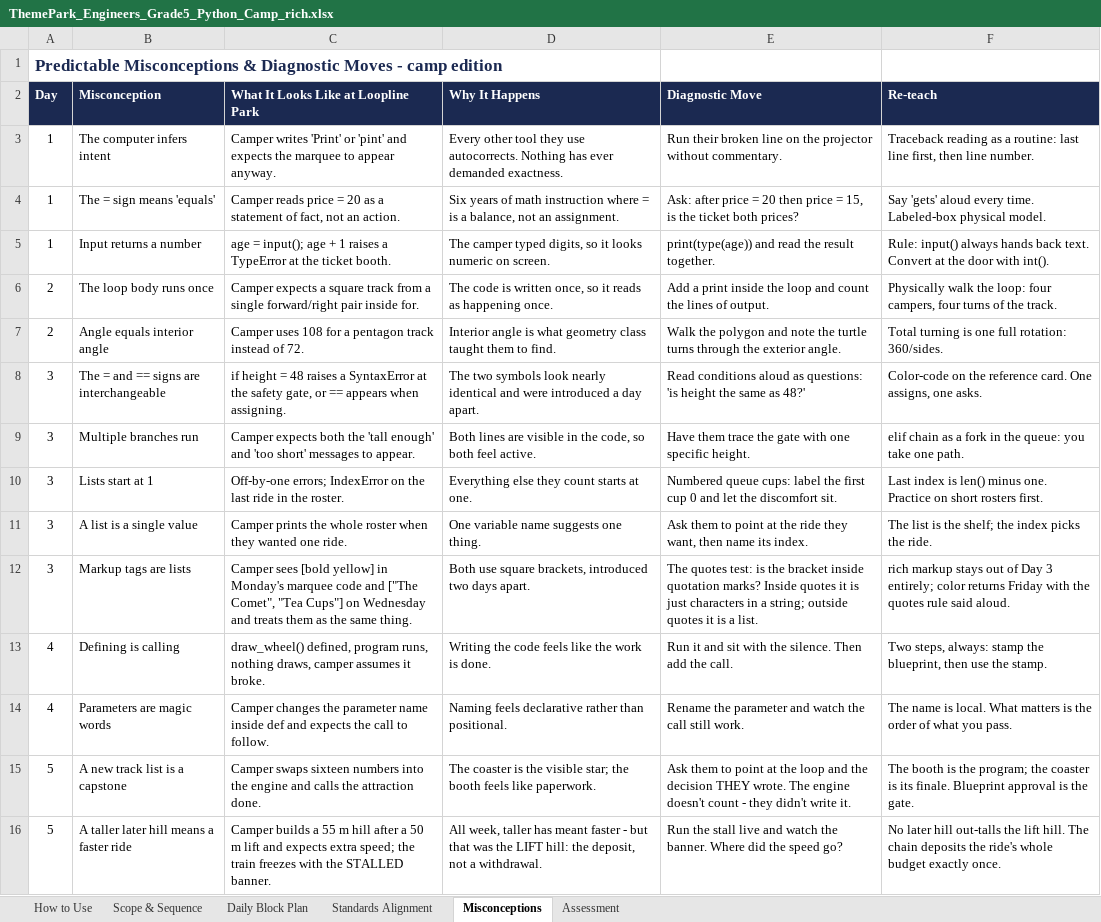
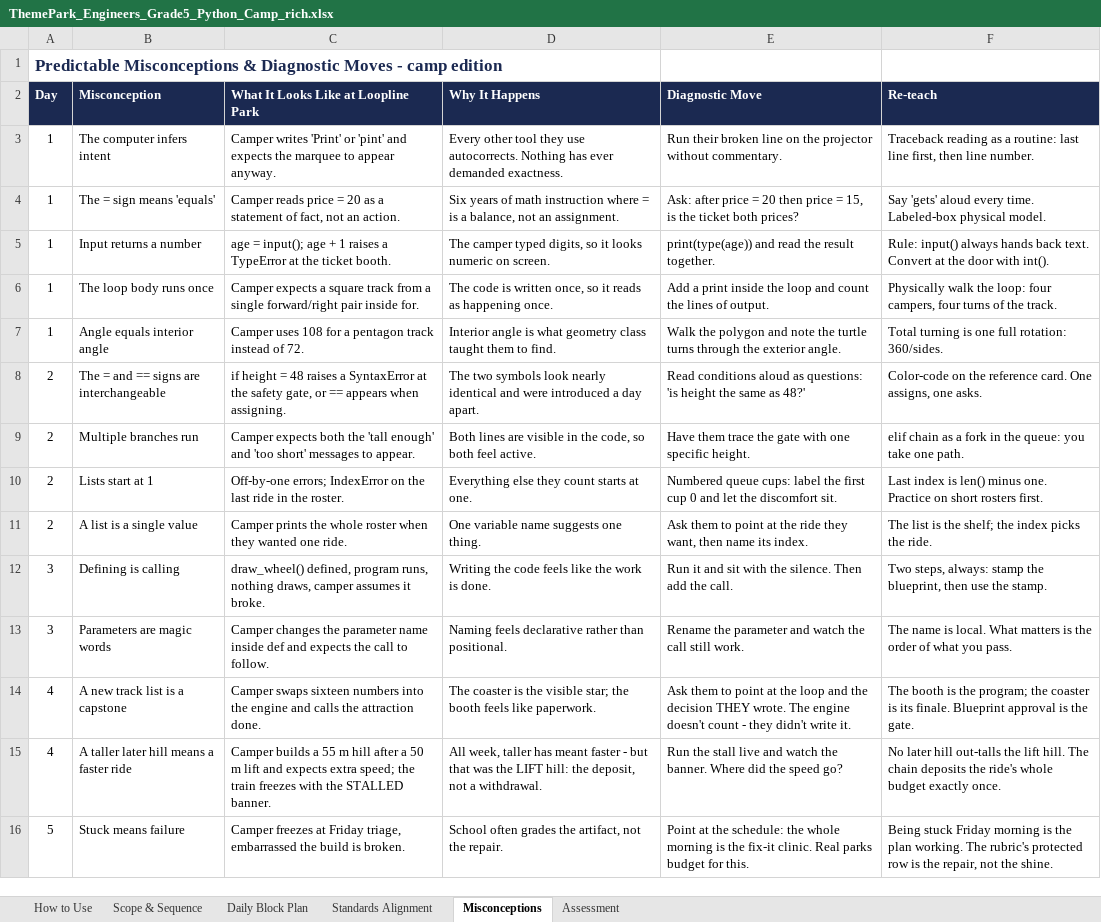
Before and after one commit to silvermanjonathan/loopline-park, an Excel workbook: ThemePark_Engineers_Grade5_Python_Camp_rich.xlsx, sheet Misconceptions, drawn as a sheet; values as stored, in another font and other column widths than the file's, no borders; removed rows and columns are numbered as before the commit, all else as after; the diff names each change by its address in the sheet, - before the commit and + after, or states it on an @@ line.

```diff
--- a/ThemePark_Engineers_Grade5_Python_Camp_rich.xlsx (sheet Misconceptions)
+++ b/ThemePark_Engineers_Grade5_Python_Camp_rich.xlsx (sheet Misconceptions)
-A6:A7 (Day): 2
+A6:A7 (Day): 1
-A8:A11 (Day): 3
+A8:A11 (Day): 2
-row 12: 3 | Markup tags are lists | Camper sees [bold yellow] in Monday's marquee code and ["The Comet", "Tea Cups"] on Wednesday and treats them as the same thing. | Both use square brackets, introduced two days apart. | The quotes test: is the bracket inside quotation marks? Inside quotes it is just characters in a string; outside quotes it is a list. | rich markup stays out of Day 3 entirely; color returns Friday with the quotes rule said aloud.
-A12:A13 (Day): 4
+A12:A13 (Day): 3
-A14:A15 (Day): 5
+A14:A15 (Day): 4
+row 16: 5 | Stuck means failure | Camper freezes at Friday triage, embarrassed the build is broken. | School often grades the artifact, not the repair. | Point at the schedule: the whole morning is the fix-it clinic. Real parks budget for this. | Being stuck Friday morning is the plan working. The rubric's protected row is the repair, not the shine.
```
Also changed, not shown: sheet Daily Block Plan, sheet Scope & Sequence, sheet Standards Alignment, sheet How to Use, ThemePark_Engineers_Grade5_Python_Camp.xlsx, 8 other files.
